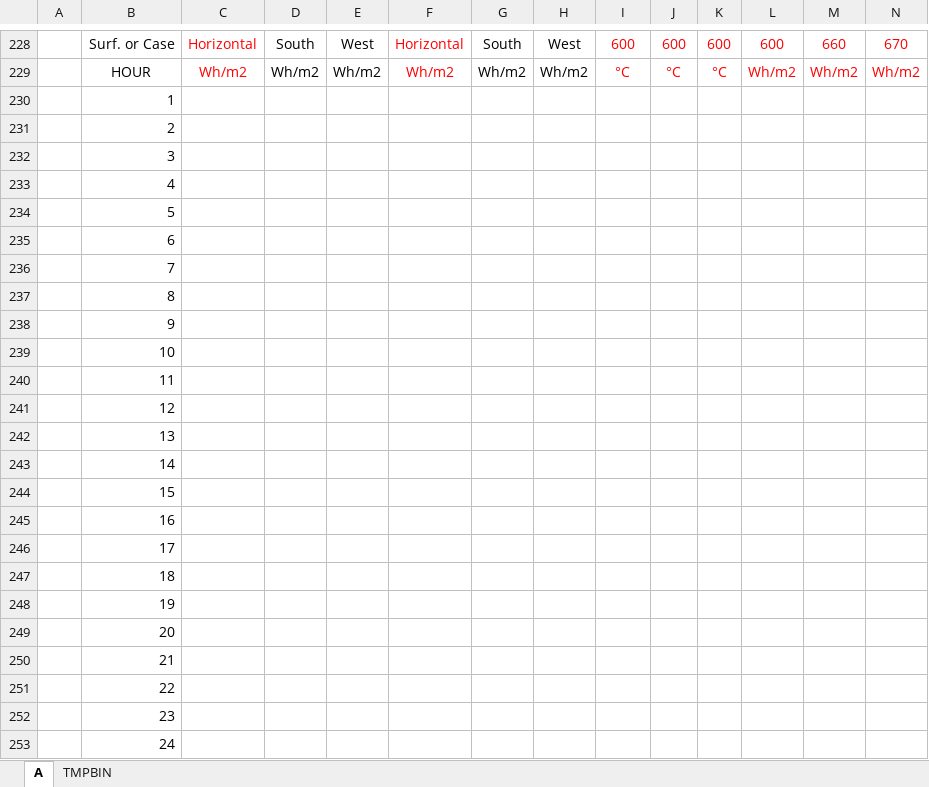
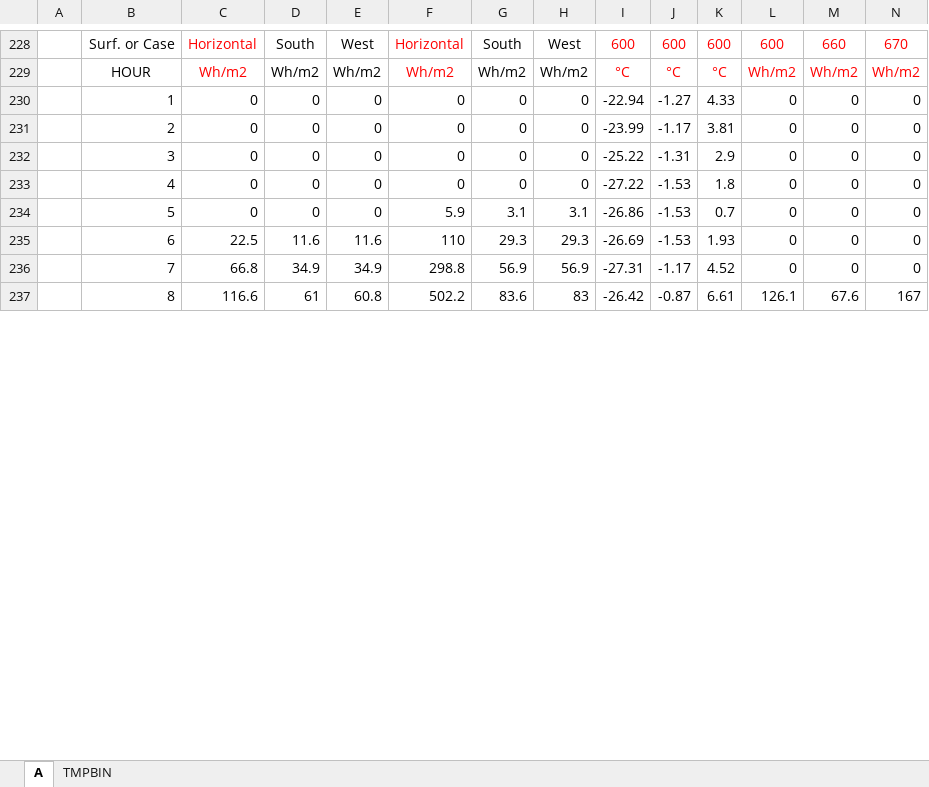
Before and after one commit to bbrannon4/OpenBSE, an Excel workbook: 140_tests/results/OpenBSE_Std140_TF_Output.xlsx, sheet A, drawn as a sheet; only a part is shown, gaps mark what is left out; values as stored, in another font and other column widths than the file's, no borders; removed rows and columns are numbered as before the commit, all else as after; rows hold the shown columns only; the diff covers the shown part only; the diff names each change by its address in the sheet, - before the commit and + after, or states it on an @@ line.

```diff
--- a/140_tests/results/OpenBSE_Std140_TF_Output.xlsx (sheet A)
+++ b/140_tests/results/OpenBSE_Std140_TF_Output.xlsx (sheet A)
-row 230:  | 1
-row 231:  | 2
-row 232:  | 3
-row 233:  | 4
-row 234:  | 5
-row 235:  | 6
-row 236:  | 7
-row 237:  | 8
-row 238:  | 9
-row 239:  | 10
-row 240:  | 11
-row 241:  | 12
-row 242:  | 13
-row 243:  | 14
-row 244:  | 15
-row 245:  | 16
-row 246:  | 17
-row 247:  | 18
-row 248:  | 19
-row 249:  | 20
-row 250:  | 21
-row 251:  | 22
-row 252:  | 23
-row 253:  | 24
+row 230:  | 1 | 0 | 0 | 0 | 0 | 0 | 0 | -22.94 | -1.27 | 4.33 | 0 | 0 | 0
+row 231:  | 2 | 0 | 0 | 0 | 0 | 0 | 0 | -23.99 | -1.17 | 3.81 | 0 | 0 | 0
+row 232:  | 3 | 0 | 0 | 0 | 0 | 0 | 0 | -25.22 | -1.31 | 2.9 | 0 | 0 | 0
+row 233:  | 4 | 0 | 0 | 0 | 0 | 0 | 0 | -27.22 | -1.53 | 1.8 | 0 | 0 | 0
+row 234:  | 5 | 0 | 0 | 0 | 5.9 | 3.1 | 3.1 | -26.86 | -1.53 | 0.7 | 0 | 0 | 0
+row 235:  | 6 | 22.5 | 11.6 | 11.6 | 110 | 29.3 | 29.3 | -26.69 | -1.53 | 1.93 | 0 | 0 | 0
+row 236:  | 7 | 66.8 | 34.9 | 34.9 | 298.8 | 56.9 | 56.9 | -27.31 | -1.17 | 4.52 | 0 | 0 | 0
+row 237:  | 8 | 116.6 | 61 | 60.8 | 502.2 | 83.6 | 83 | -26.42 | -0.87 | 6.61 | 126.1 | 67.6 | 167
```
Also changed, not shown: 65 added rows, 49 removed rows and 16 edited cells elsewhere in this sheet, 140_tests/results/OpenBSE_Std140_AE_Output.xlsx, 45 other files.
